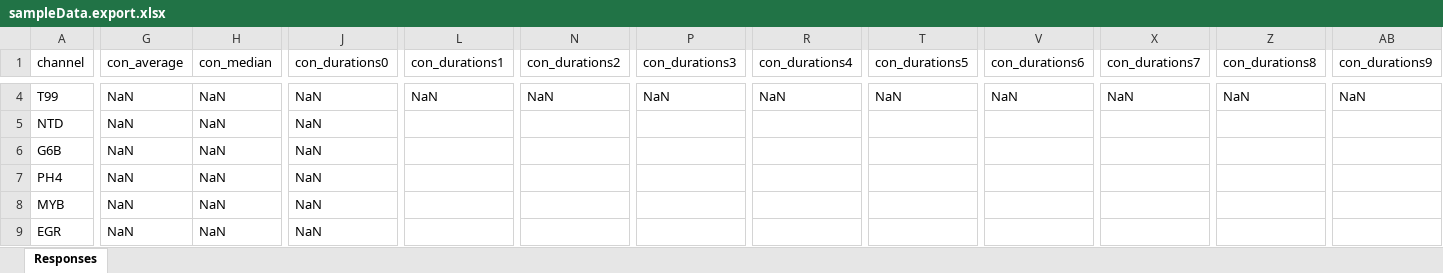
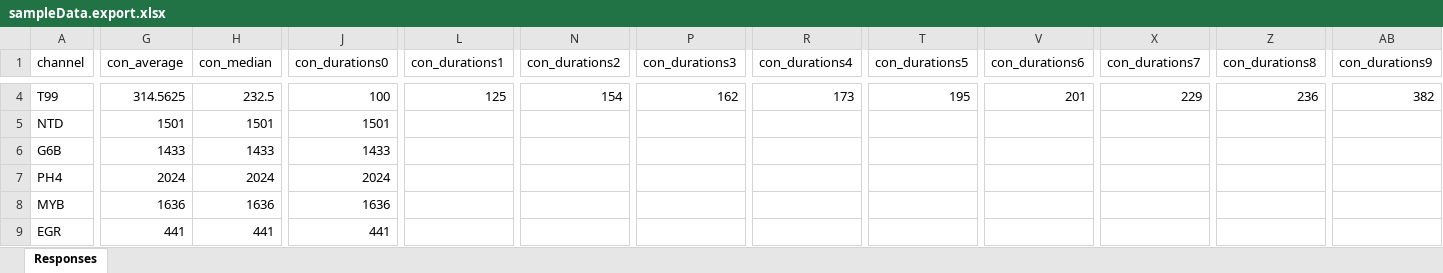
Before and after one commit to ValeWuerz/GCP, an Excel workbook: sampleData.export.xlsx, sheet Responses, drawn as a sheet; only a part is shown, gaps mark what is left out; values as stored, in another font and other column widths than the file's, no borders; the diff covers the shown part only; the diff names each change by its address in the sheet, - before the commit and + after, or states it on an @@ line.

```diff
--- a/sampleData.export.xlsx (sheet Responses)
+++ b/sampleData.export.xlsx (sheet Responses)
-G4 (con_average): NaN
+G4 (con_average): 314.5625
-H4 (con_median): NaN
+H4 (con_median): 232.5
-J4 (con_durations0): NaN
+J4 (con_durations0): 100
-L4 (con_durations1): NaN
+L4 (con_durations1): 125
-N4 (con_durations2): NaN
+N4 (con_durations2): 154
-P4 (con_durations3): NaN
+P4 (con_durations3): 162
-R4 (con_durations4): NaN
+R4 (con_durations4): 173
-T4 (con_durations5): NaN
+T4 (con_durations5): 195
-V4 (con_durations6): NaN
+V4 (con_durations6): 201
-X4 (con_durations7): NaN
+X4 (con_durations7): 229
-Z4 (con_durations8): NaN
+Z4 (con_durations8): 236
-AB4 (con_durations9): NaN
+AB4 (con_durations9): 382
-G5 (con_average): NaN
+G5 (con_average): 1501
-H5 (con_median): NaN
+H5 (con_median): 1501
-J5 (con_durations0): NaN
+J5 (con_durations0): 1501
-G6 (con_average): NaN
+G6 (con_average): 1433
-H6 (con_median): NaN
+H6 (con_median): 1433
-J6 (con_durations0): NaN
+J6 (con_durations0): 1433
-G7 (con_average): NaN
+G7 (con_average): 2024
-H7 (con_median): NaN
+H7 (con_median): 2024
-J7 (con_durations0): NaN
+J7 (con_durations0): 2024
-G8 (con_average): NaN
+G8 (con_average): 1636
-H8 (con_median): NaN
+H8 (con_median): 1636
-J8 (con_durations0): NaN
+J8 (con_durations0): 1636
-G9 (con_average): NaN
+G9 (con_average): 441
-H9 (con_median): NaN
+H9 (con_median): 441
-J9 (con_durations0): NaN
+J9 (con_durations0): 441
```
Also changed, not shown: 846 edited cells elsewhere in this sheet, 11-14_comb.xlsx.
